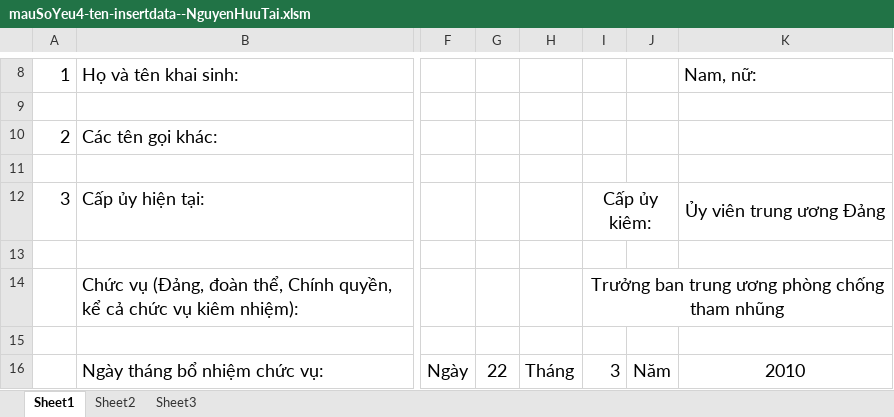
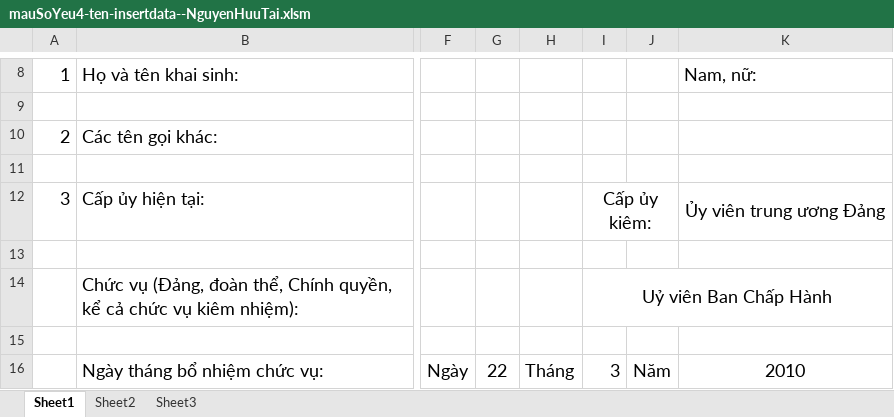
Before and after one commit to viettoan/qlns_utt, an Excel workbook: excel/mauSoYeu4-ten-insertdata--NguyenHuuTai.xlsm, sheet Sheet1, drawn as a sheet; only a part is shown, gaps mark what is left out; values as stored, in another font and other column widths than the file's, no borders; charts and pictures not drawn; the diff names each change by its address in the sheet, - before the commit and + after, or states it on an @@ line.

```diff
--- a/excel/mauSoYeu4-ten-insertdata--NguyenHuuTai.xlsm (sheet Sheet1)
+++ b/excel/mauSoYeu4-ten-insertdata--NguyenHuuTai.xlsm (sheet Sheet1)
-I14: Trưởng ban trung ương phòng chống tham nhũng
+I14: Uỷ viên Ban Chấp Hành
```
Also changed, not shown: excel/mauSoYeu4-ten-insertdata--must-ok.xlsm, 5 other files.
